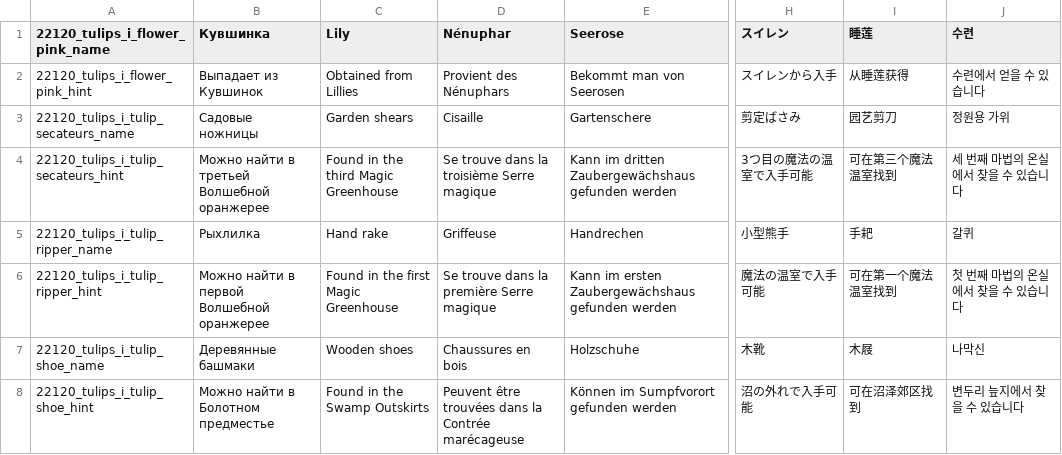
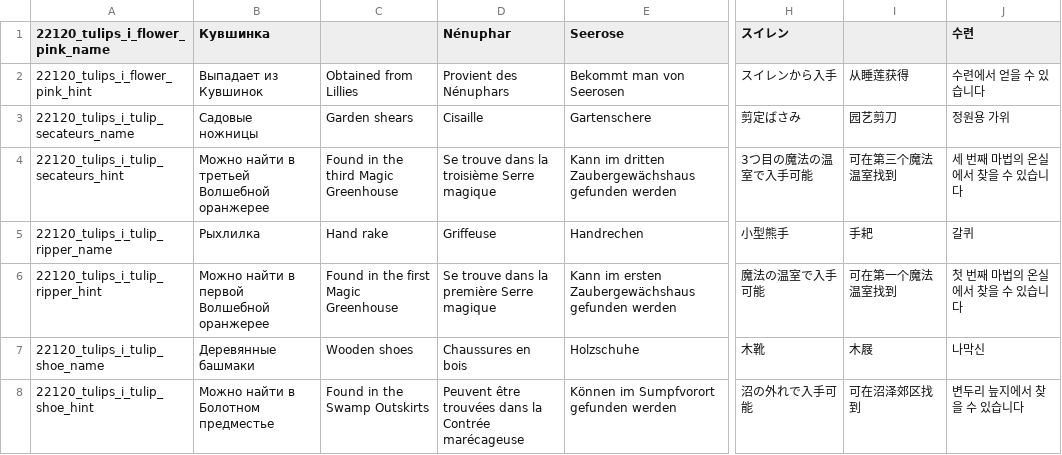
Before and after one commit to ruotu55/Test_localisation, a CSV file: .map-editor/locale/items.csv, drawn as a sheet; only a part is shown, gaps mark what is left out; the diff names each change by its address in the sheet, - before the commit and + after, or states it on an @@ line.

Commit message:
Update items.csv

```diff
--- a/.map-editor/locale/items.csv
+++ b/.map-editor/locale/items.csv
-C1: Lily
+C1: (empty)
-I1: 睡莲
+I1: (empty)
```
